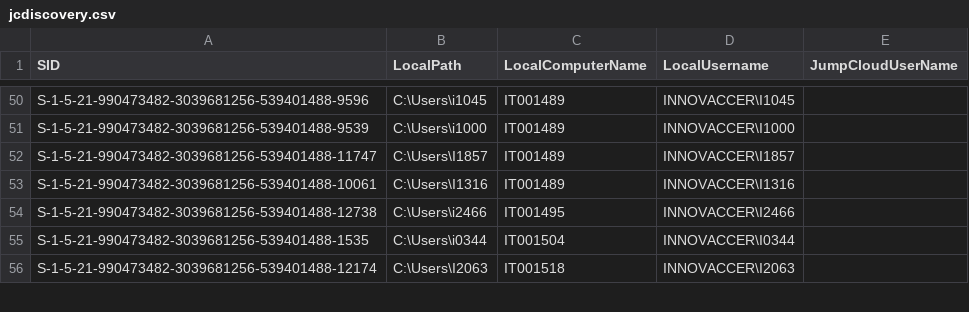
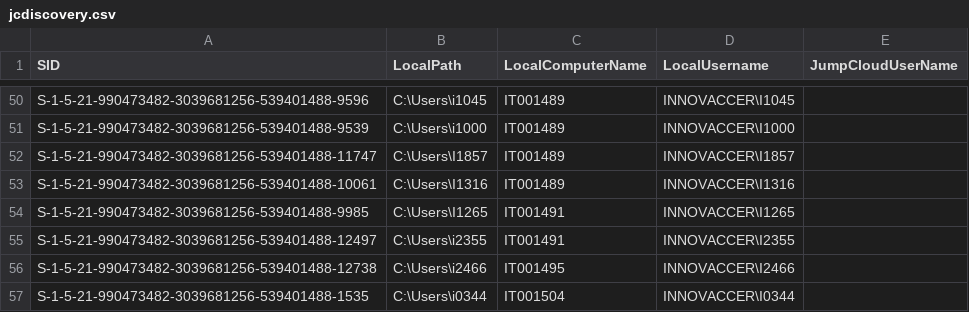
Before and after one commit to savinways/JumpCloud-ADMU-Discovery, a CSV file: jcdiscovery.csv, drawn as a sheet; only a part is shown, gaps mark what is left out; the shorter side is filled out with more unchanged rows; the diff names each change by its address in the sheet, - before the commit and + after, or states it on an @@ line.

Commit message:
CSV Upload

```diff
--- a/jcdiscovery.csv
+++ b/jcdiscovery.csv
+row 54: S-1-5-21-990473482-3039681256-539401488-9985 | C:\Users\I1265 | IT001491 | INNOVACCER\I1265
+row 55: S-1-5-21-990473482-3039681256-539401488-12497 | C:\Users\i2355 | IT001491 | INNOVACCER\I2355
```
